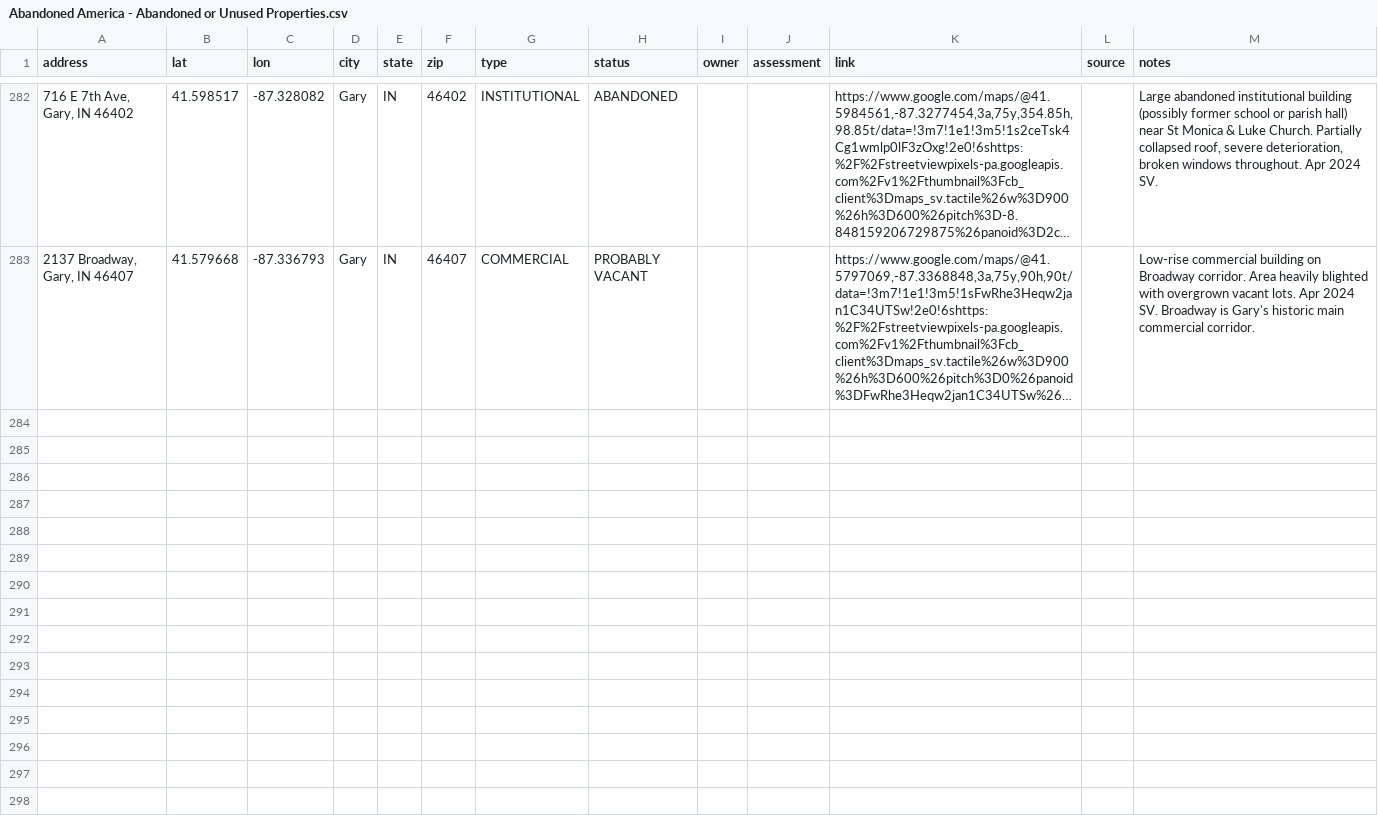
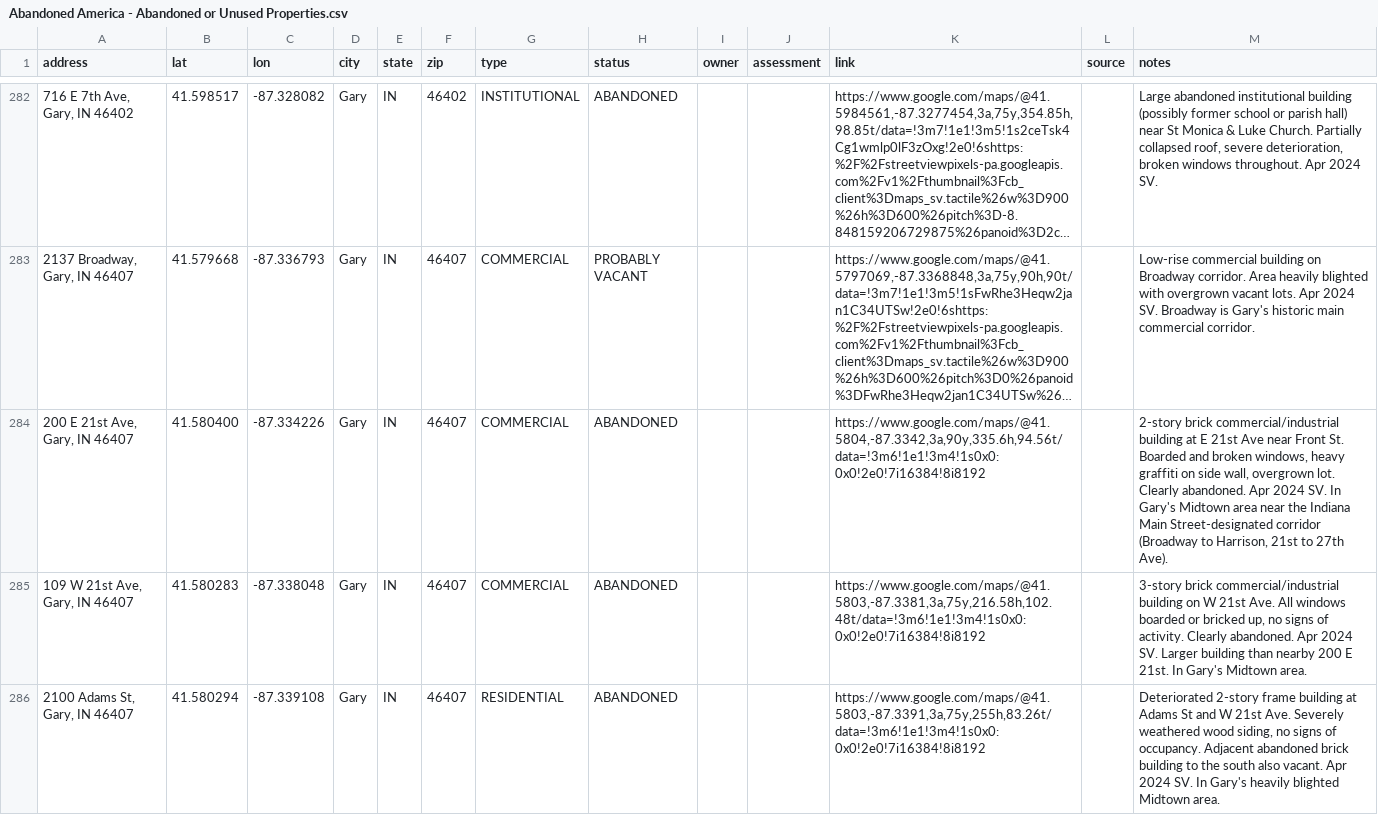
Before and after one commit to coldapache/AbandonedAmerica, a CSV file: Abandoned America - Abandoned or Unused Properties.csv, drawn as a sheet; only a part is shown, gaps mark what is left out; long unchanged cells end in …; the diff names each change by its address in the sheet, - before the commit and + after, or states it on an @@ line.

```diff
--- a/Abandoned America - Abandoned or Unused Properties.csv
+++ b/Abandoned America - Abandoned or Unused Properties.csv
+row 284: 200 E 21st Ave, Gary, IN 46407 | 41.580400 | -87.334226 | Gary | IN | 46407 | COMMERCIAL | ABANDONED |  |  | https://www.google.com/maps/@41.5804,-87.3342,3a,90y,335.6h,94.56t/data=!3m6!1e1!3m4!1s0x0:0x0!2e0!7i16384!8i8192 |  | 2-story brick commercial/industrial building at E 21st Ave near Front St. Boarded and broken windows, heavy graffiti on side wall, overgrown lot. Clearly abandoned. Apr 2024 SV. In Gary's Midtown area near the Indiana Main Street-designated corridor (Broadway to Harrison, 21st to 27th Ave).
+row 285: 109 W 21st Ave, Gary, IN 46407 | 41.580283 | -87.338048 | Gary | IN | 46407 | COMMERCIAL | ABANDONED |  |  | https://www.google.com/maps/@41.5803,-87.3381,3a,75y,216.58h,102.48t/data=!3m6!1e1!3m4!1s0x0:0x0!2e0!7i16384!8i8192 |  | 3-story brick commercial/industrial building on W 21st Ave. All windows boarded or bricked up, no signs of activity. Clearly abandoned. Apr 2024 SV. Larger building than nearby 200 E 21st. In Gary's Midtown area.
+row 286: 2100 Adams St, Gary, IN 46407 | 41.580294 | -87.339108 | Gary | IN | 46407 | RESIDENTIAL | ABANDONED |  |  | https://www.google.com/maps/@41.5803,-87.3391,3a,75y,255h,83.26t/data=!3m6!1e1!3m4!1s0x0:0x0!2e0!7i16384!8i8192 |  | Deteriorated 2-story frame building at Adams St and W 21st Ave. Severely weathered wood siding, no signs of occupancy. Adjacent abandoned brick building to the south also vacant. Apr 2024 SV. In Gary's heavily blighted Midtown area.
```
